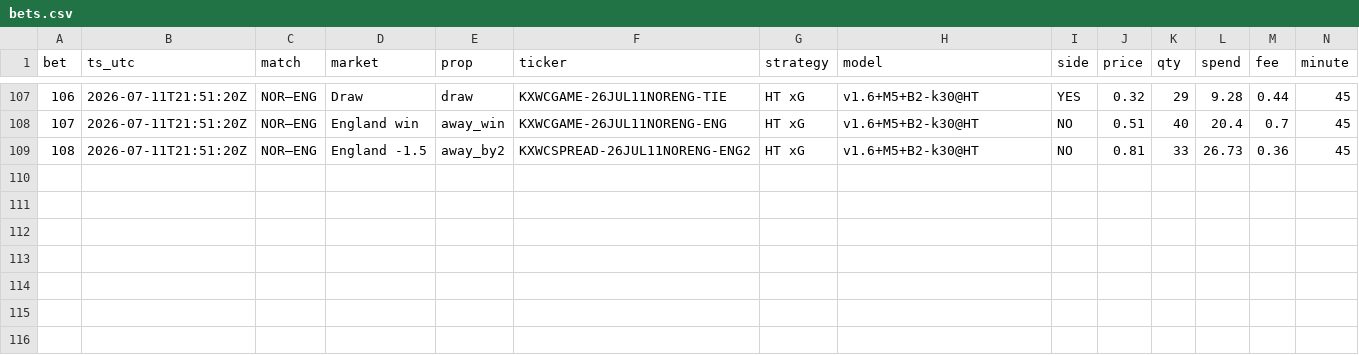
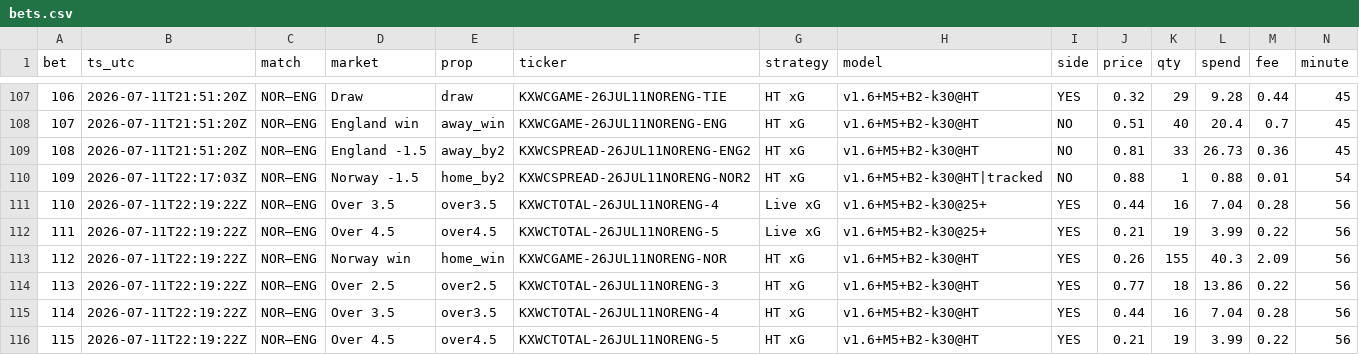
Before and after one commit to DavidGao520/xante-wc, a CSV file: bets.csv, drawn as a sheet; only a part is shown, gaps mark what is left out; rows hold the shown columns only; the diff names each change by its address in the sheet, - before the commit and + after, or states it on an @@ line.

```diff
--- a/bets.csv
+++ b/bets.csv
+row 110: 109 | 2026-07-11T22:17:03Z | NOR–ENG | Norway -1.5 | home_by2 | KXWCSPREAD-26JUL11NORENG-NOR2 | HT xG | v1.6+M5+B2-k30@HT|tracked | NO | 0.88 | 1 | 0.88 | 0.01 | 54
+row 111: 110 | 2026-07-11T22:19:22Z | NOR–ENG | Over 3.5 | over3.5 | KXWCTOTAL-26JUL11NORENG-4 | Live xG | v1.6+M5+B2-k30@25+ | YES | 0.44 | 16 | 7.04 | 0.28 | 56
+row 112: 111 | 2026-07-11T22:19:22Z | NOR–ENG | Over 4.5 | over4.5 | KXWCTOTAL-26JUL11NORENG-5 | Live xG | v1.6+M5+B2-k30@25+ | YES | 0.21 | 19 | 3.99 | 0.22 | 56
+row 113: 112 | 2026-07-11T22:19:22Z | NOR–ENG | Norway win | home_win | KXWCGAME-26JUL11NORENG-NOR | HT xG | v1.6+M5+B2-k30@HT | YES | 0.26 | 155 | 40.3 | 2.09 | 56
+row 114: 113 | 2026-07-11T22:19:22Z | NOR–ENG | Over 2.5 | over2.5 | KXWCTOTAL-26JUL11NORENG-3 | HT xG | v1.6+M5+B2-k30@HT | YES | 0.77 | 18 | 13.86 | 0.22 | 56
+row 115: 114 | 2026-07-11T22:19:22Z | NOR–ENG | Over 3.5 | over3.5 | KXWCTOTAL-26JUL11NORENG-4 | HT xG | v1.6+M5+B2-k30@HT | YES | 0.44 | 16 | 7.04 | 0.28 | 56
+row 116: 115 | 2026-07-11T22:19:22Z | NOR–ENG | Over 4.5 | over4.5 | KXWCTOTAL-26JUL11NORENG-5 | HT xG | v1.6+M5+B2-k30@HT | YES | 0.21 | 19 | 3.99 | 0.22 | 56
```
Also changed, not shown: 1 other file.
